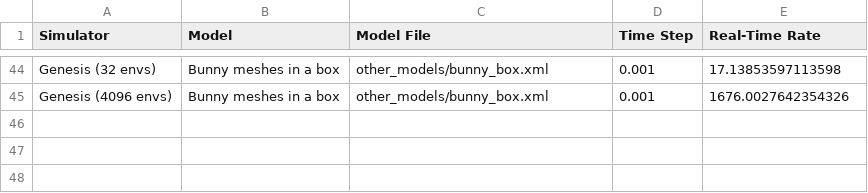
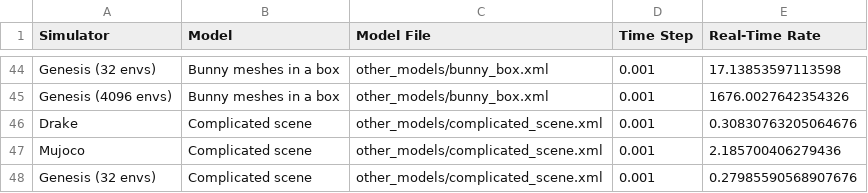
Before and after one commit to vincekurtz/sim_comparison, a CSV file: simulation_results.csv, drawn as a sheet; only a part is shown, gaps mark what is left out; the diff names each change by its address in the sheet, - before the commit and + after, or states it on an @@ line.

Commit message:
add complicated scene with meshes and lots of objects

```diff
--- a/simulation_results.csv
+++ b/simulation_results.csv
+row 46: Drake | Complicated scene | other_models/complicated_scene.xml | 0.001 | 0.30830763205064676
+row 47: Mujoco | Complicated scene | other_models/complicated_scene.xml | 0.001 | 2.185700406279436
+row 48: Genesis (32 envs) | Complicated scene | other_models/complicated_scene.xml | 0.001 | 0.27985590568907676
```
Also changed, not shown: 2 other files.
